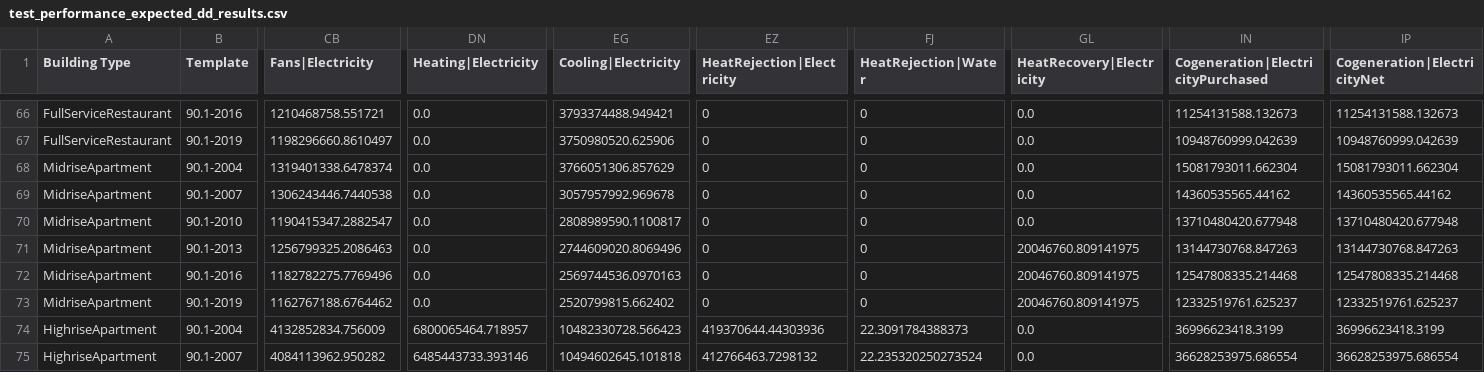
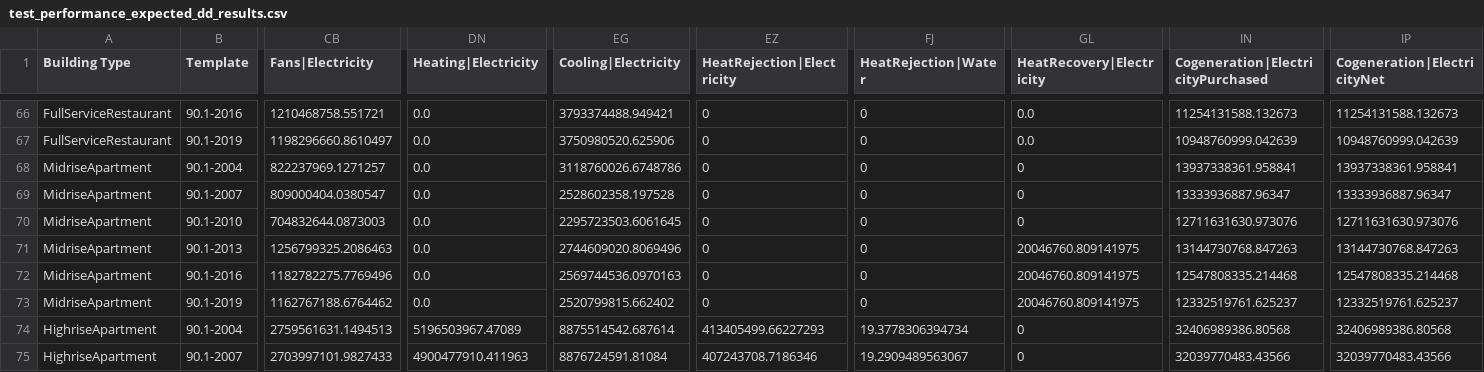
Before and after one commit to NREL/openstudio-standards, a CSV file: data/standards/test_performance_expected_dd_results.csv, drawn as a sheet; only a part is shown, gaps mark what is left out; the diff covers the shown part only; the diff names each change by its address in the sheet, - before the commit and + after, or states it on an @@ line.

```diff
--- a/data/standards/test_performance_expected_dd_results.csv
+++ b/data/standards/test_performance_expected_dd_results.csv
-CB68 (Fans|Electricity): 1319401338.6478374
+CB68 (Fans|Electricity): 822237969.1271257
-EG68 (Cooling|Electricity): 3766051306.857629
+EG68 (Cooling|Electricity): 3118760026.6748786
-GL68:GL70 (HeatRecovery|Electricity): 0.0
+GL68:GL70 (HeatRecovery|Electricity): 0
-IN68: 15081793011.662304
+IN68: 13937338361.958841
-IP68 (Cogeneration|ElectricityNet): 15081793011.662304
+IP68 (Cogeneration|ElectricityNet): 13937338361.958841
-CB69 (Fans|Electricity): 1306243446.7440538
+CB69 (Fans|Electricity): 809000404.0380547
-EG69 (Cooling|Electricity): 3057957992.969678
+EG69 (Cooling|Electricity): 2528602358.197528
-IN69: 14360535565.44162
+IN69: 13333936887.96347
-IP69 (Cogeneration|ElectricityNet): 14360535565.44162
+IP69 (Cogeneration|ElectricityNet): 13333936887.96347
-CB70 (Fans|Electricity): 1190415347.2882547
+CB70 (Fans|Electricity): 704832644.0873003
-EG70 (Cooling|Electricity): 2808989590.1100817
+EG70 (Cooling|Electricity): 2295723503.6061645
-IN70: 13710480420.677948
+IN70: 12711631630.973076
-IP70 (Cogeneration|ElectricityNet): 13710480420.677948
+IP70 (Cogeneration|ElectricityNet): 12711631630.973076
-CB74 (Fans|Electricity): 4132852834.756009
+CB74 (Fans|Electricity): 2759561631.1494513
-DN74 (Heating|Electricity): 6800065464.718957
+DN74 (Heating|Electricity): 5196503967.47089
-EG74 (Cooling|Electricity): 10482330728.566423
+EG74 (Cooling|Electricity): 8875514542.687614
-EZ74 (HeatRejection|Electricity): 419370644.44303936
+EZ74 (HeatRejection|Electricity): 413405499.66227293
-FJ74 (HeatRejection|Water): 22.3091784388373
+FJ74 (HeatRejection|Water): 19.3778306394734
-GL74:GL75 (HeatRecovery|Electricity): 0.0
+GL74:GL75 (HeatRecovery|Electricity): 0
-IN74: 36996623418.3199
+IN74: 32406989386.80568
-IP74 (Cogeneration|ElectricityNet): 36996623418.3199
+IP74 (Cogeneration|ElectricityNet): 32406989386.80568
-CB75 (Fans|Electricity): 4084113962.950282
+CB75 (Fans|Electricity): 2703997101.9827433
-DN75 (Heating|Electricity): 6485443733.393146
+DN75 (Heating|Electricity): 4900477910.411963
-EG75 (Cooling|Electricity): 10494602645.101818
+EG75 (Cooling|Electricity): 8876724591.81084
-EZ75 (HeatRejection|Electricity): 412766463.7298132
+EZ75 (HeatRejection|Electricity): 407243708.7186346
-FJ75 (HeatRejection|Water): 22.235320250273524
+FJ75 (HeatRejection|Water): 19.2909489563067
-IN75: 36628253975.686554
+IN75: 32039770483.43566
-IP75 (Cogeneration|ElectricityNet): 36628253975.686554
+IP75 (Cogeneration|ElectricityNet): 32039770483.43566
```
Also changed, not shown: 22 edited cells elsewhere in this file, 8 other files.
